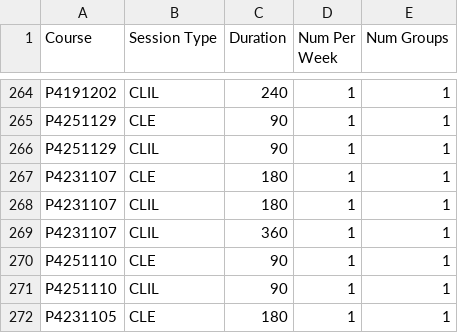
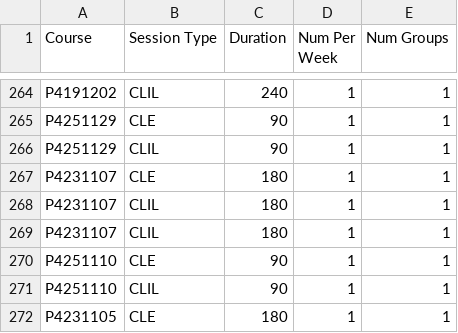
Before and after one commit to barreeeiroo/TFG-Timetable-Solvers-ASP, a CSV file: data/session_groups.csv, drawn as a sheet; only a part is shown, gaps mark what is left out.

Commit message:
Fix Session Group

```diff
--- a/data/session_groups.csv
+++ b/data/session_groups.csv
@@ -268,3 +268,3 @@ P4231107,CLE,180,1,1
 P4231107,CLIL,180,1,1
-P4231107,CLIL,360,1,1
+P4231107,CLIL,180,1,1
 P4251110,CLE,90,1,1
```
